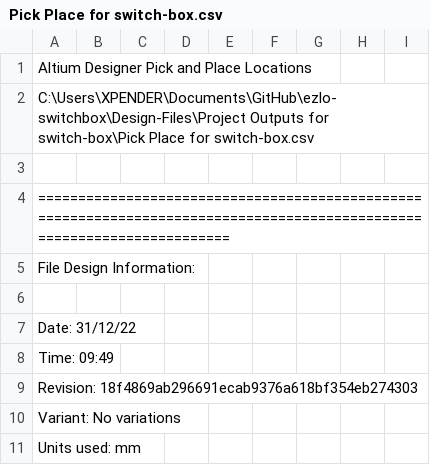
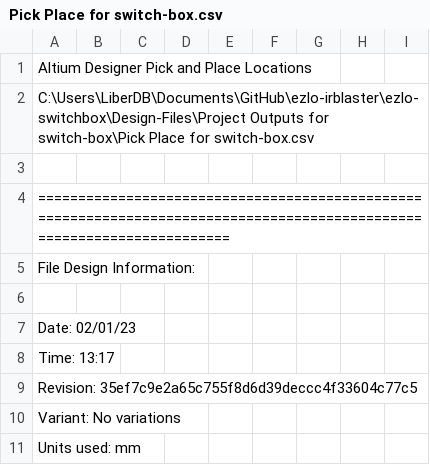
Before and after one commit to eSpark-Backup/ezlo-switchbox, a CSV file: Deliverables/Pick and Place/Pick Place for switch-box.csv, drawn as a sheet; only a part is shown.

```diff
--- a/Deliverables/Pick and Place/Pick Place for switch-box.csv
+++ b/Deliverables/Pick and Place/Pick Place for switch-box.csv
@@ -1,3 +1,3 @@
 Altium Designer Pick and Place Locations
-C:\Users\XPENDER\Documents\GitHub\ezlo-switchbox\Design-Files\Project Outputs for switch-box\Pick Place for switch-box.csv
+C:\Users\LiberDB\Documents\GitHub\ezlo-irblaster\ezlo-switchbox\Design-Files\Project Outputs for switch-box\Pick Place for switch-box.csv
 
@@ -6,5 +6,5 @@ File Design Information:
 
-Date:       31/12/22
-Time:       09:49
-Revision:   18f4869ab296691ecab9376a618bf354eb274303
+Date:       02/01/23
+Time:       13:17
+Revision:   35ef7c9e2a65c755f8d6d39deccc4f33604c77c5
 Variant:    No variations
```
Also changed, not shown: 22 other files.
